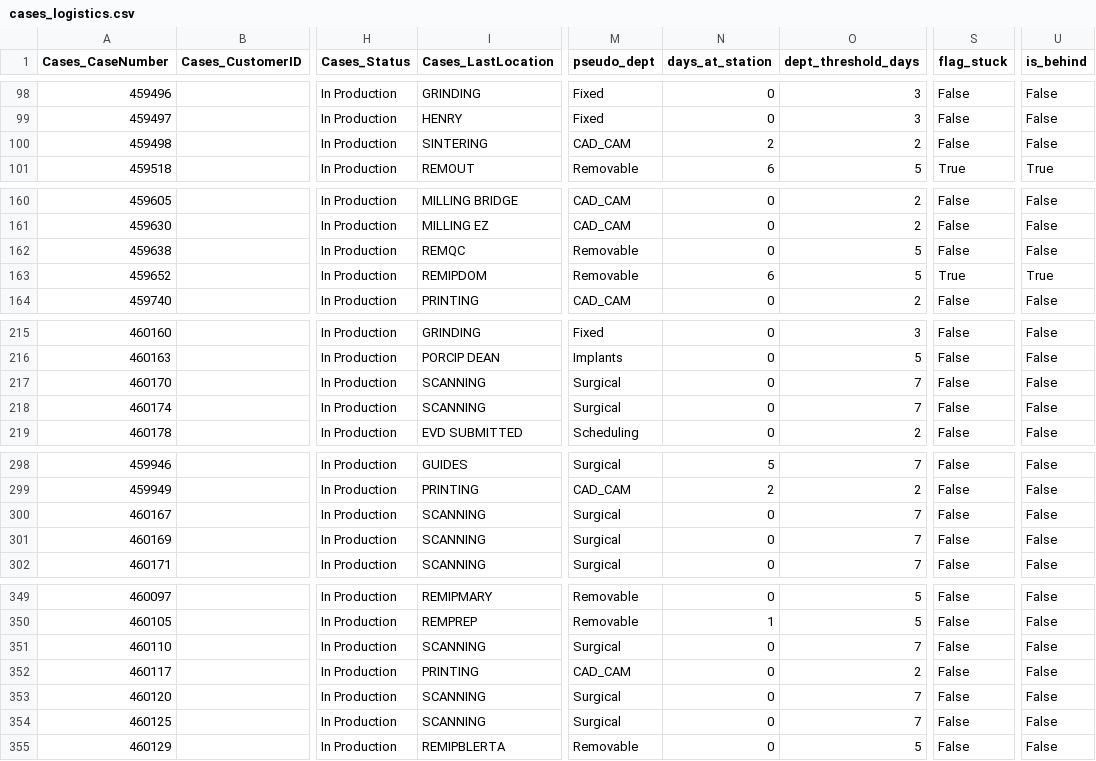
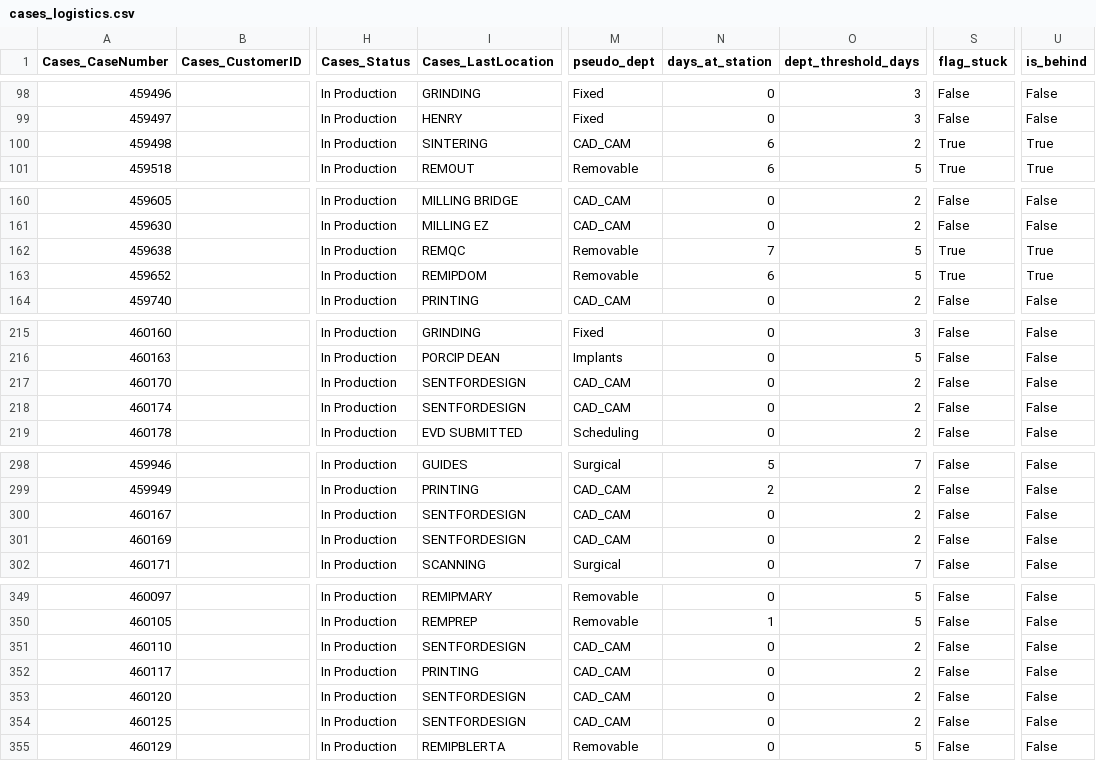
Before and after one commit to danulaszek-bit/artistic-dental-portal, a CSV file: cache/latest/cases_logistics.csv, drawn as a sheet; only a part is shown, gaps mark what is left out; the diff covers the shown part only; the diff names each change by its address in the sheet, - before the commit and + after, or states it on an @@ line.

```diff
--- a/cache/latest/cases_logistics.csv
+++ b/cache/latest/cases_logistics.csv
-N100 (days_at_station): 2
+N100 (days_at_station): 6
-S100 (flag_stuck): False
+S100 (flag_stuck): True
-U100 (is_behind): False
+U100 (is_behind): True
-N162 (days_at_station): 0
+N162 (days_at_station): 7
-S162 (flag_stuck): False
+S162 (flag_stuck): True
-U162 (is_behind): False
+U162 (is_behind): True
-I217:I218 (Cases_LastLocation): SCANNING
+I217:I218 (Cases_LastLocation): SENTFORDESIGN
-M217:M218 (pseudo_dept): Surgical
+M217:M218 (pseudo_dept): CAD_CAM
-O217:O218 (dept_threshold_days): 7
+O217:O218 (dept_threshold_days): 2
-I300:I301 (Cases_LastLocation): SCANNING
+I300:I301 (Cases_LastLocation): SENTFORDESIGN
-M300:M301 (pseudo_dept): Surgical
+M300:M301 (pseudo_dept): CAD_CAM
-O300:O301 (dept_threshold_days): 7
+O300:O301 (dept_threshold_days): 2
-I351 (Cases_LastLocation): SCANNING
+I351 (Cases_LastLocation): SENTFORDESIGN
-M351 (pseudo_dept): Surgical
+M351 (pseudo_dept): CAD_CAM
-O351 (dept_threshold_days): 7
+O351 (dept_threshold_days): 2
-I353:I354 (Cases_LastLocation): SCANNING
+I353:I354 (Cases_LastLocation): SENTFORDESIGN
-M353:M354 (pseudo_dept): Surgical
+M353:M354 (pseudo_dept): CAD_CAM
-O353:O354 (dept_threshold_days): 7
+O353:O354 (dept_threshold_days): 2
```
Also changed, not shown: 43 edited cells elsewhere in this file, 2 other files.
